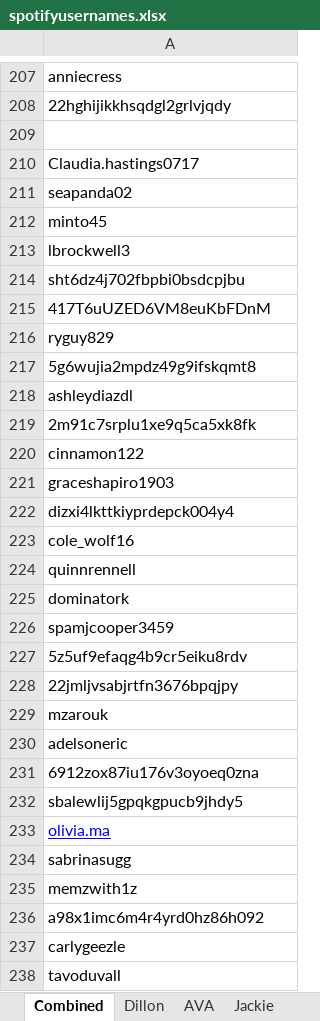
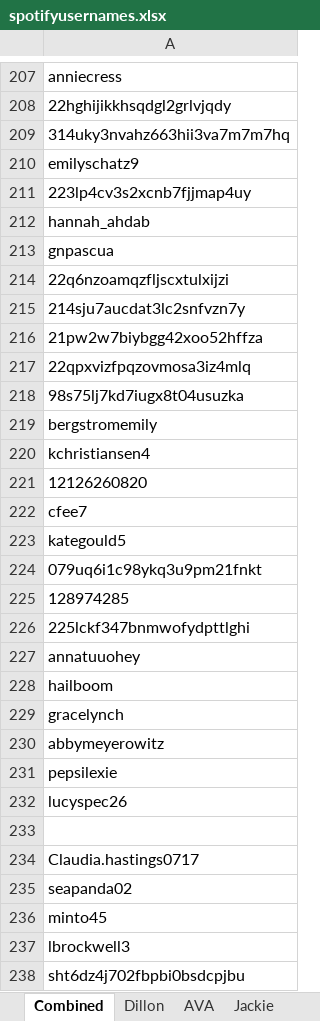
Before and after one commit to dhongz/Spotify-Playlist-Data, an Excel workbook: spotifyusernames.xlsx, sheet Combined, drawn as a sheet; only a part is shown, gaps mark what is left out; the shorter side is filled out with more unchanged rows; values as stored, in another font and other column widths than the file's, no borders; charts and pictures not drawn; the diff names each change by its address in the sheet, - before the commit and + after, or states it on an @@ line.

```diff
--- a/spotifyusernames.xlsx (sheet Combined)
+++ b/spotifyusernames.xlsx (sheet Combined)
+row 209: 314uky3nvahz663hii3va7m7m7hq
+row 210: emilyschatz9
+row 211: 223lp4cv3s2xcnb7fjjmap4uy
+row 212: hannah_ahdab
+row 213: gnpascua
+row 214: 22q6nzoamqzfljscxtulxijzi
+row 215: 214sju7aucdat3lc2snfvzn7y
+row 216: 21pw2w7biybgg42xoo52hffza
+row 217: 22qpxvizfpqzovmosa3iz4mlq
+row 218: 98s75lj7kd7iugx8t04usuzka
+row 219: bergstromemily
+row 220: kchristiansen4
+row 221: 12126260820
+row 222: cfee7
+row 223: kategould5
+row 224: 079uq6i1c98ykq3u9pm21fnkt
+row 225: 128974285
+row 226: 225lckf347bnmwofydpttlghi
+row 227: annatuuohey
+row 228: hailboom
+row 229: gracelynch
+row 230: abbymeyerowitz
+row 231: pepsilexie
+row 232: lucyspec26
```
Also changed, not shown: sheet Dillon, 2 other files.
